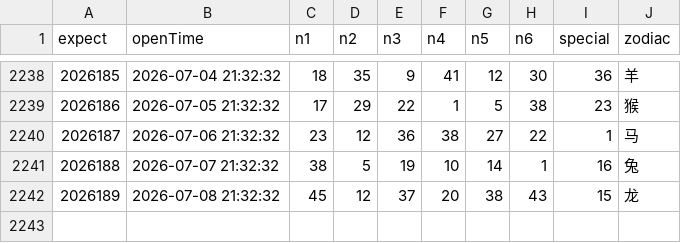
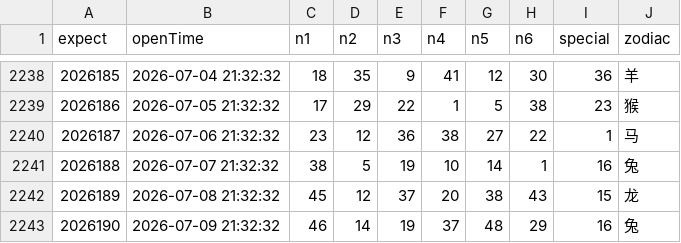
Before and after one commit to lhq157/macaujc, a CSV file: output/20260710.csv (was output/20260709.csv), drawn as a sheet; only a part is shown, gaps mark what is left out.

Commit message:
数据更新 2026-07-11

```diff
--- a/output/20260709.csv
+++ b/output/20260710.csv
@@ -2242 +2242,2 @@
 2026189,2026-07-08 21:32:32,45,12,37,20,38,43,15,龙
+2026190,2026-07-09 21:32:32,46,14,19,37,48,29,16,兔
```
